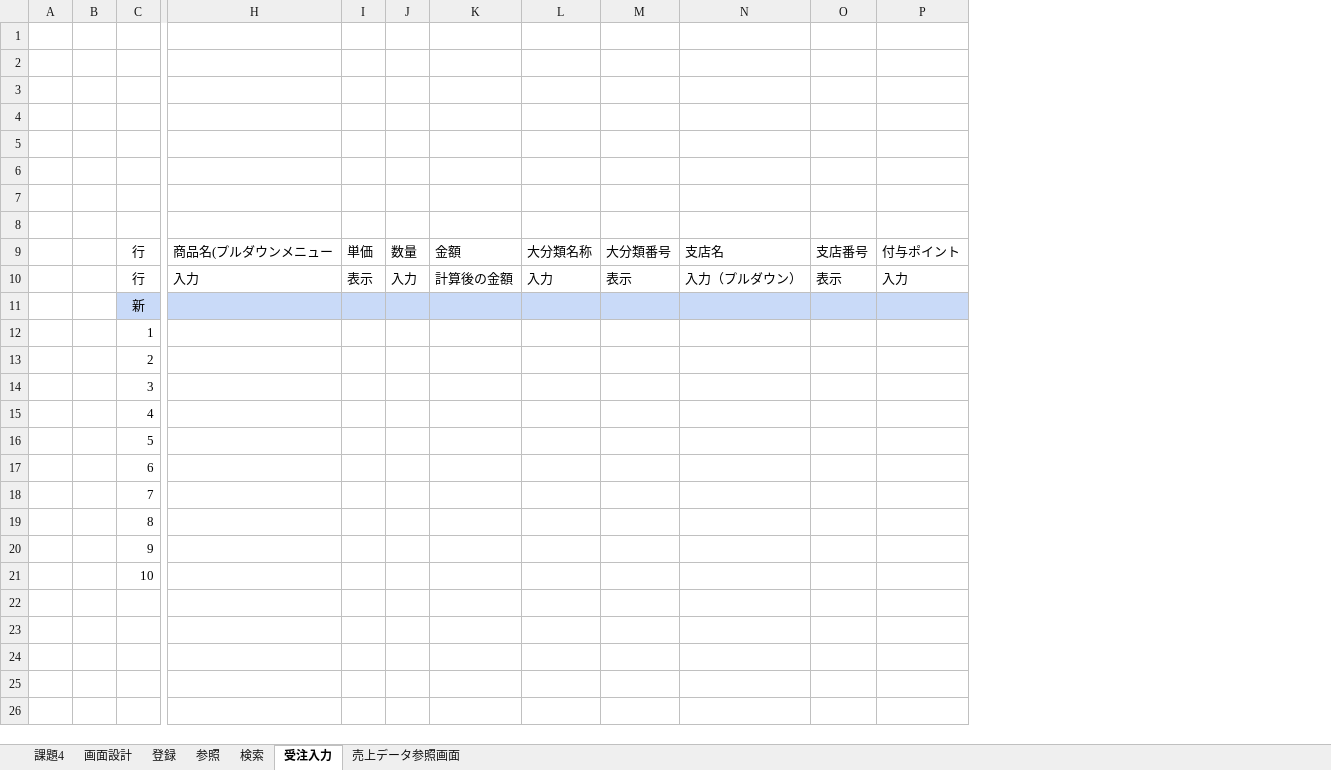
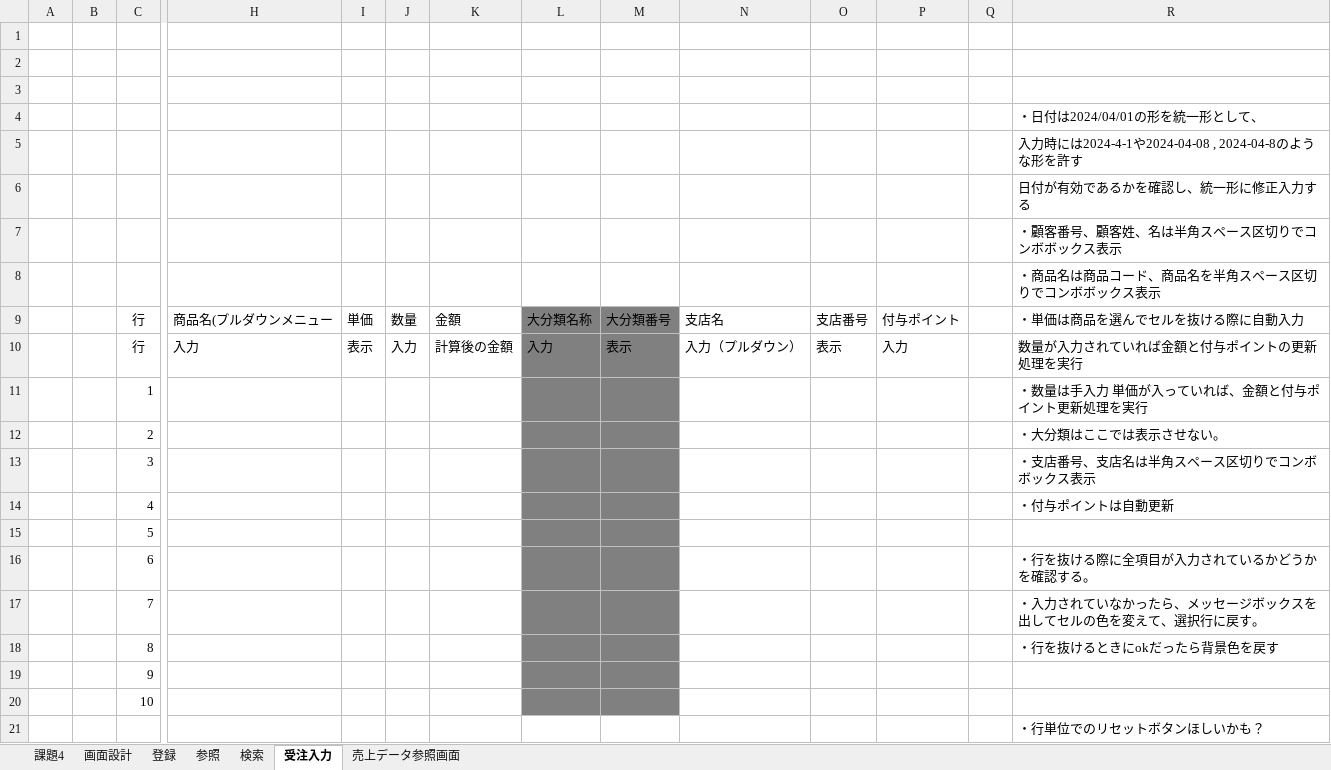
Before and after one commit to HumanWearTest/ProjectC, an Excel workbook: 共同研修課題_画面設計.xlsx, sheet 受注入力, drawn as a sheet; only a part is shown, gaps mark what is left out; values as stored, in another font and other column widths than the file's, no borders; charts and pictures not drawn; removed rows and columns are numbered as before the commit, all else as after; rows hold the shown columns only; the diff names each change by its address in the sheet, - before the commit and + after, or states it on an @@ line.

```diff
--- a/共同研修課題_画面設計.xlsx (sheet 受注入力)
+++ b/共同研修課題_画面設計.xlsx (sheet 受注入力)
+column Q, empty
+column R, rows 4-18: ・日付は2024/04/01の形を統一形として、 | 入力時には2024-4-1や2024-04-08 , 2024-04-8のような形を許す | 日付が有効であるかを確認し、統一形に修正入力する | ・顧客番号、顧客姓、名は半角スペース区切りでコンボボックス表示 | ・商品名は商品コード、商品名を半角スペース区切りでコンボボックス表示 | ・単価は商品を選んでセルを抜ける際に自動入力 | 数量が入力されていれば金額と付与ポイントの更新処理を実行 | ・数量は手入力 単価が入っていれば、金額と付与ポイント更新処理を実行 | ・大分類はここでは表示させない。 | ・支店番号、支店名は半角スペース区切りでコンボボックス表示 | ・付与ポイントは自動更新 |  | ・行を抜ける際に全項目が入力されているかどうかを確認する。 | ・入力されていなかったら、メッセージボックスを出してセルの色を変えて、選択行に戻す。 | ・行を抜けるときにokだったら背景色を戻す
-L9:M10 fill: none
+L9:M10 fill: #808080
-row 11:  |  | 新
-L11:M20 fill: none
+L11:M20 fill: #808080
+row 21:  |  |  |  |  |  |  |  |  |  |  |  |  | ・行単位でのリセットボタンほしいかも？
```
Also changed, not shown: charts or pictures, 共同研修課題_設計メモ_2024-12-09_栗原.xlsx, 10 other files.
